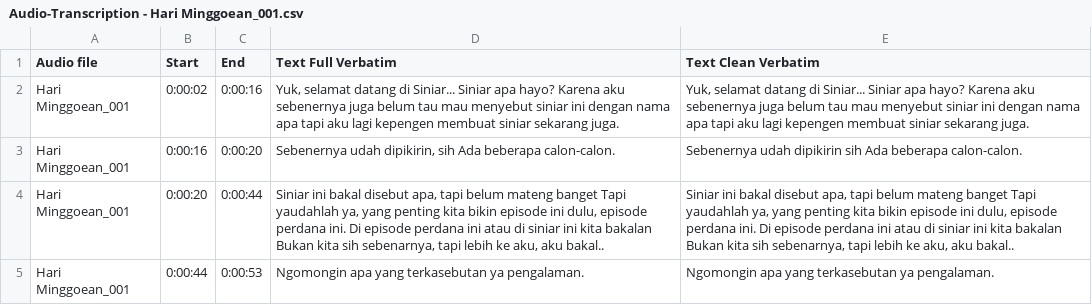
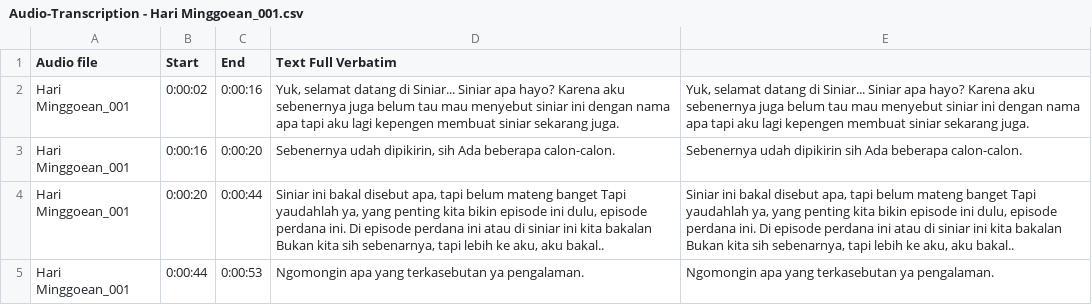
Before and after one commit to DarkZeroFate/AI-Data-Training-Portfolio, a CSV file: 01-Audio-Transcription/Audio-Transcription - Hari Minggoean_001.csv, drawn as a sheet; only a part is shown.

Commit message:
Update Audio-Transcription - Hari Minggoean_001.csv

```diff
--- a/01-Audio-Transcription/Audio-Transcription - Hari Minggoean_001.csv
+++ b/01-Audio-Transcription/Audio-Transcription - Hari Minggoean_001.csv
@@ -1,2 +1,2 @@
-Audio file,Start,End,Text Full Verbatim,Text Clean Verbatim
+Audio file,Start,End,Text Full Verbatim
 Hari Minggoean_001,0:00:02,0:00:16,"Yuk, selamat datang di Siniar... Siniar apa hayo? Karena aku sebenernya juga belum tau mau menyebut siniar ini dengan nama apa tapi aku lagi kepengen membuat siniar sekarang juga.","Yuk, selamat datang di Siniar... Siniar apa hayo? Karena aku sebenernya juga belum tau mau menyebut siniar ini dengan nama apa tapi aku lagi kepengen membuat siniar sekarang juga."
```
